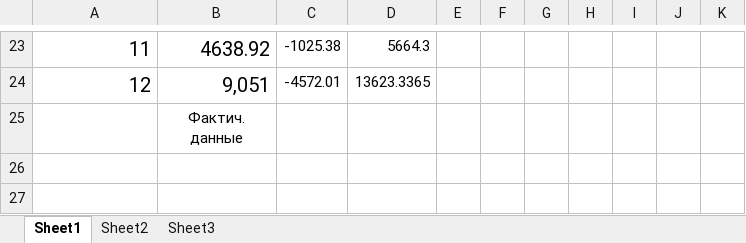
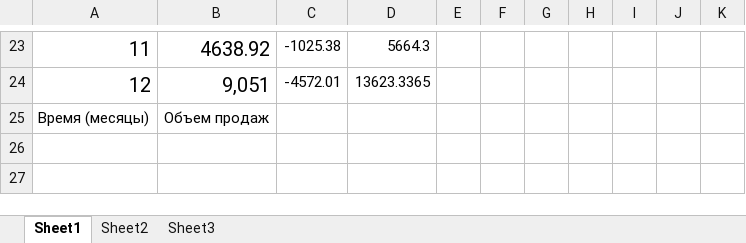
Before and after one commit to NG-Studio-Development/Dissertation, an Excel workbook: Диссертация/Материалы/recalc trend.xlsx, sheet Sheet1, drawn as a sheet; only a part is shown, gaps mark what is left out; values as stored, in another font and other column widths than the file's, no borders; charts and pictures not drawn; removed rows and columns are numbered as before the commit, all else as after; ↵ is a line break in a cell; the diff names each change by its address in the sheet, - before the commit and + after, or states it on an @@ line.

```diff
--- a/Диссертация/Материалы/recalc trend.xlsx (sheet Sheet1)
+++ b/Диссертация/Материалы/recalc trend.xlsx (sheet Sheet1)
-row 25:  | Фактич. ↵ данные
+row 25: Время (месяцы) | Объем продаж
```
Also changed, not shown: charts or pictures, 3 other files.
